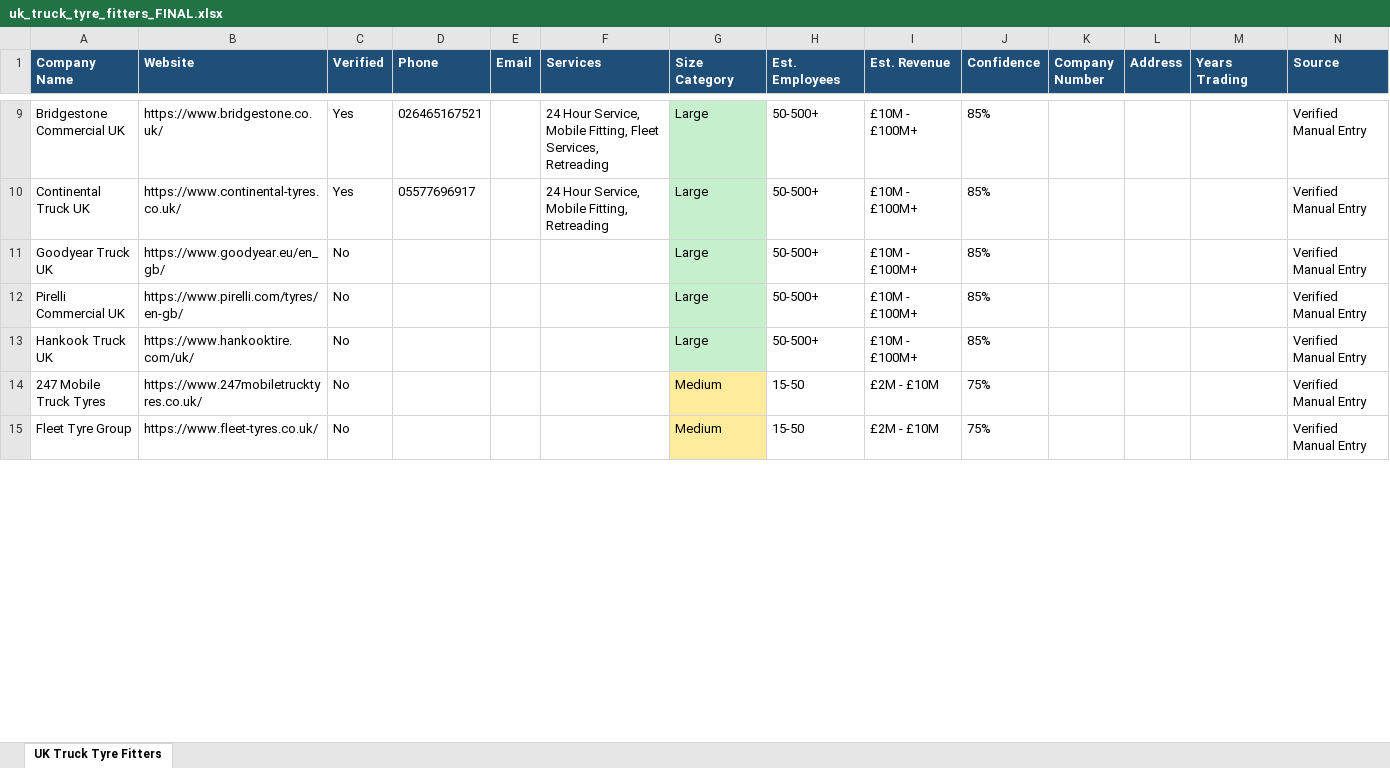
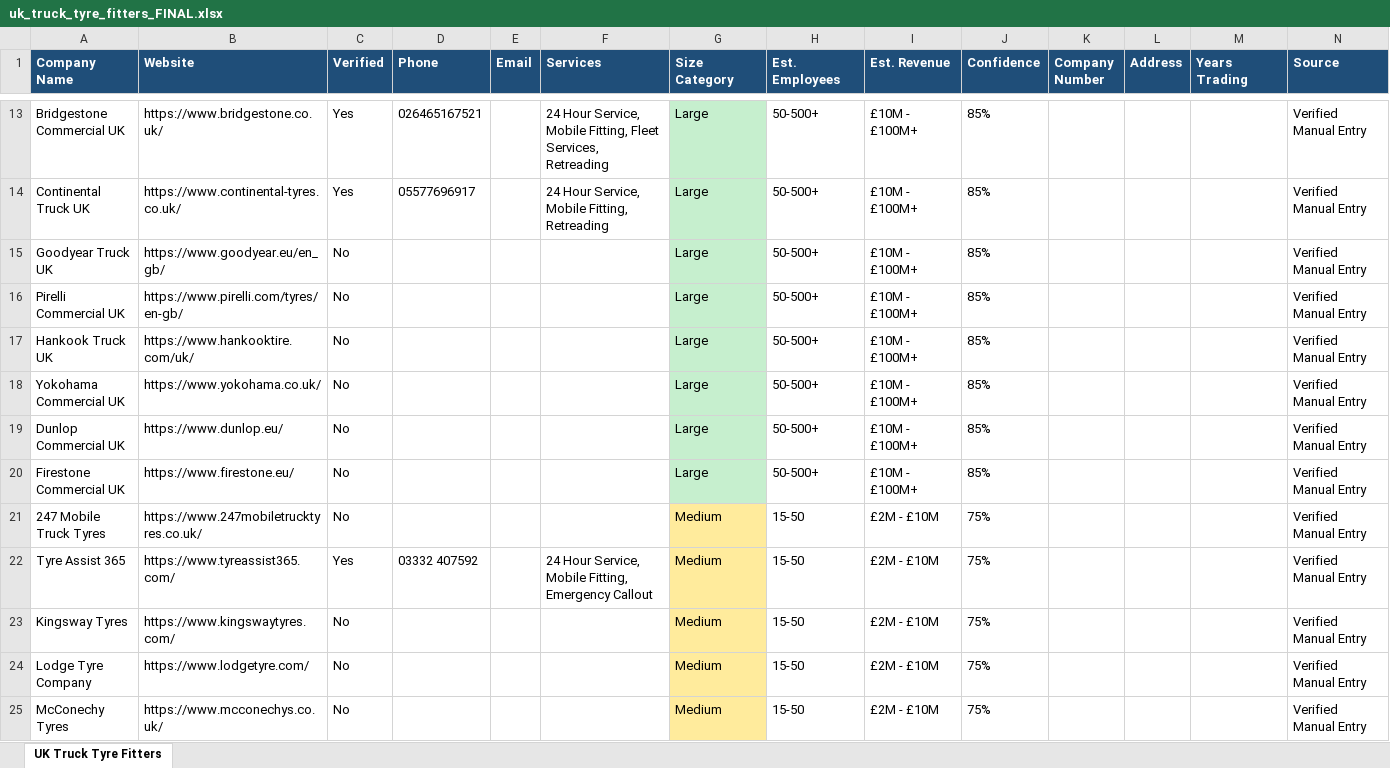
Before and after one commit to kristina-hanxhara9/work-related, an Excel workbook: uk_truck_tyre_fitters_FINAL.xlsx, sheet UK Truck Tyre Fitters, drawn as a sheet; only a part is shown, gaps mark what is left out; the shorter side is filled out with more unchanged rows; values as stored, in another font and other column widths than the file's, no borders; the diff covers the shown part only; the diff names each change by its address in the sheet, - before the commit and + after, or states it on an @@ line.

```diff
--- a/uk_truck_tyre_fitters_FINAL.xlsx (sheet UK Truck Tyre Fitters)
+++ b/uk_truck_tyre_fitters_FINAL.xlsx (sheet UK Truck Tyre Fitters)
+row 18: Yokohama Commercial UK | https://www.yokohama.co.uk/ | No |  |  |  | Large | 50-500+ | £10M - £100M+ | 85% |  |  |  | Verified Manual Entry
+row 19: Dunlop Commercial UK | https://www.dunlop.eu/ | No |  |  |  | Large | 50-500+ | £10M - £100M+ | 85% |  |  |  | Verified Manual Entry
+row 20: Firestone Commercial UK | https://www.firestone.eu/ | No |  |  |  | Large | 50-500+ | £10M - £100M+ | 85% |  |  |  | Verified Manual Entry
+row 22: Tyre Assist 365 | https://www.tyreassist365.com/ | Yes | 03332 407592 |  | 24 Hour Service, Mobile Fitting, Emergency Callout | Medium | 15-50 | £2M - £10M | 75% |  |  |  | Verified Manual Entry
+row 23: Kingsway Tyres | https://www.kingswaytyres.com/ | No |  |  |  | Medium | 15-50 | £2M - £10M | 75% |  |  |  | Verified Manual Entry
+row 24: Lodge Tyre Company | https://www.lodgetyre.com/ | No |  |  |  | Medium | 15-50 | £2M - £10M | 75% |  |  |  | Verified Manual Entry
@@ row 19 moved to row 25: McConechy Tyres @@
```
Also changed, not shown: 95 added rows, 5 removed rows, 5 moved rows and 15 edited cells elsewhere in this sheet, 26 other files.
